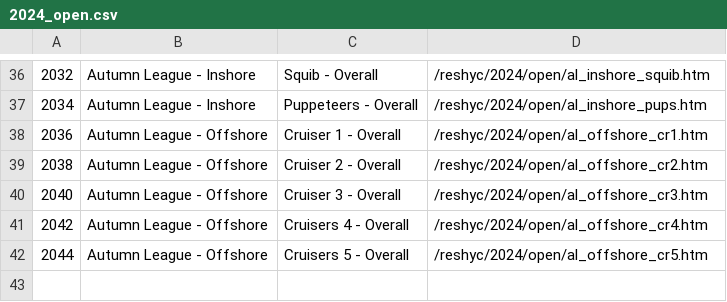
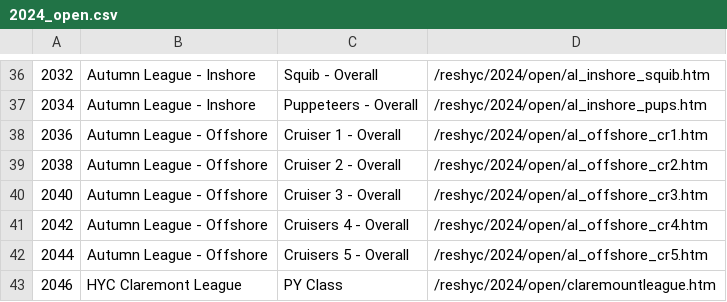
Before and after one commit to markmc/reshyc, a CSV file: backups/admin/2024_open.csv, drawn as a sheet; only a part is shown, gaps mark what is left out; the diff names each change by its address in the sheet, - before the commit and + after, or states it on an @@ line.

```diff
--- a/backups/admin/2024_open.csv
+++ b/backups/admin/2024_open.csv
+row 43: 2046 | HYC Claremont League | PY Class | /reshyc/2024/open/claremountleague.htm
```
